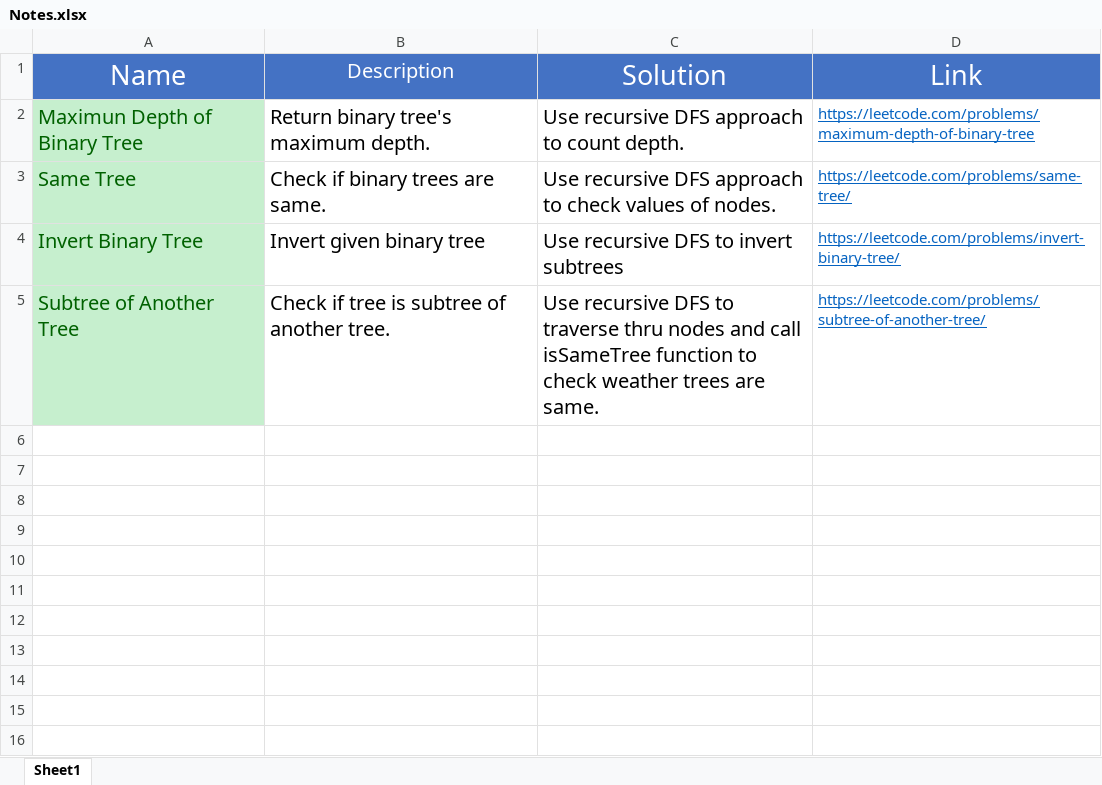
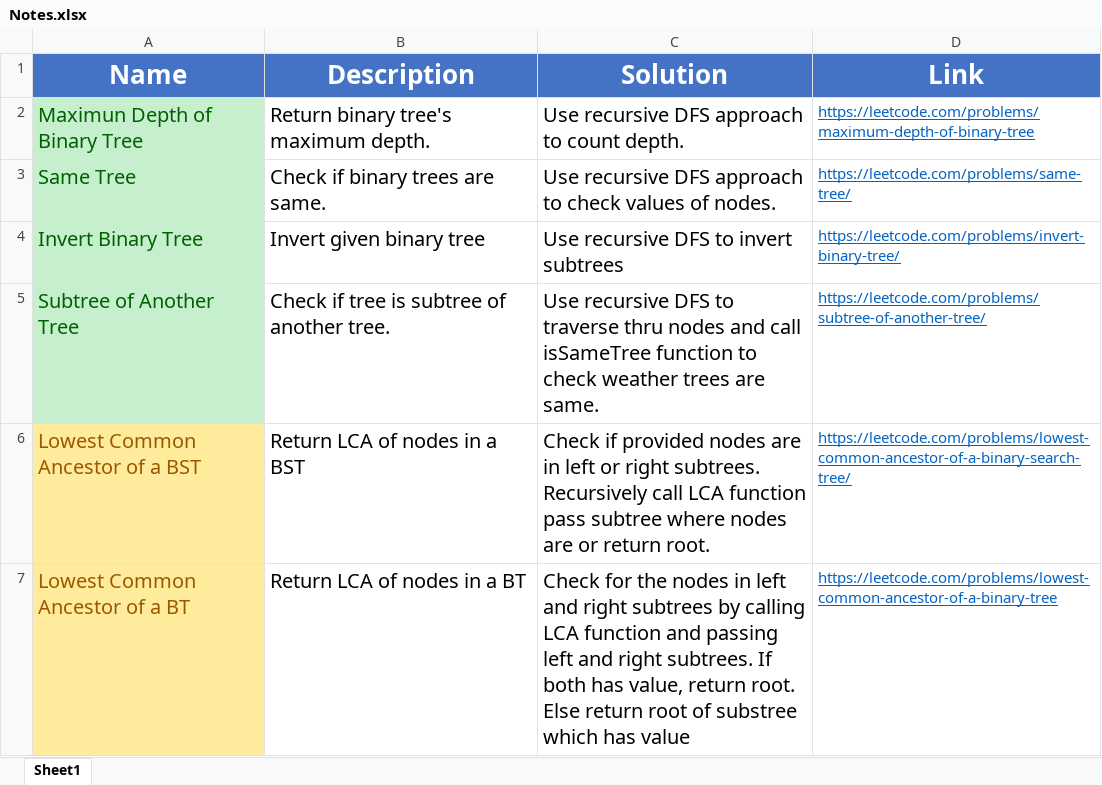
Before and after one commit to madeByRM/InterviewPrep, an Excel workbook: Notes.xlsx, sheet Sheet1, drawn as a sheet; values as stored, in another font and other column widths than the file's, no borders; the diff names each change by its address in the sheet, - before the commit and + after, or states it on an @@ line.

Commit message:
Added new tree problems

```diff
--- a/Notes.xlsx (sheet Sheet1)
+++ b/Notes.xlsx (sheet Sheet1)
-A1:D1 bold: off
+A1:D1 bold: on
@@ A1 text size: smaller @@
@@ B1 text size: larger @@
@@ C1:D1 text size: smaller @@
+row 6: Lowest Common Ancestor of a BST | Return LCA of nodes in a BST | Check if provided nodes are in left or right subtrees. Recursively call LCA function pass subtree where nodes are or return root. | https://leetcode.com/problems/lowest-common-ancestor-of-a-binary-search-tree/
+row 7: Lowest Common Ancestor of a BT | Return LCA of nodes in a BT | Check for the nodes in left and right subtrees by calling LCA function and passing left and right subtrees. If both has value, return root. Else return root of substree which has value | https://leetcode.com/problems/lowest-common-ancestor-of-a-binary-tree
```
Also changed, not shown: 3 other files.
